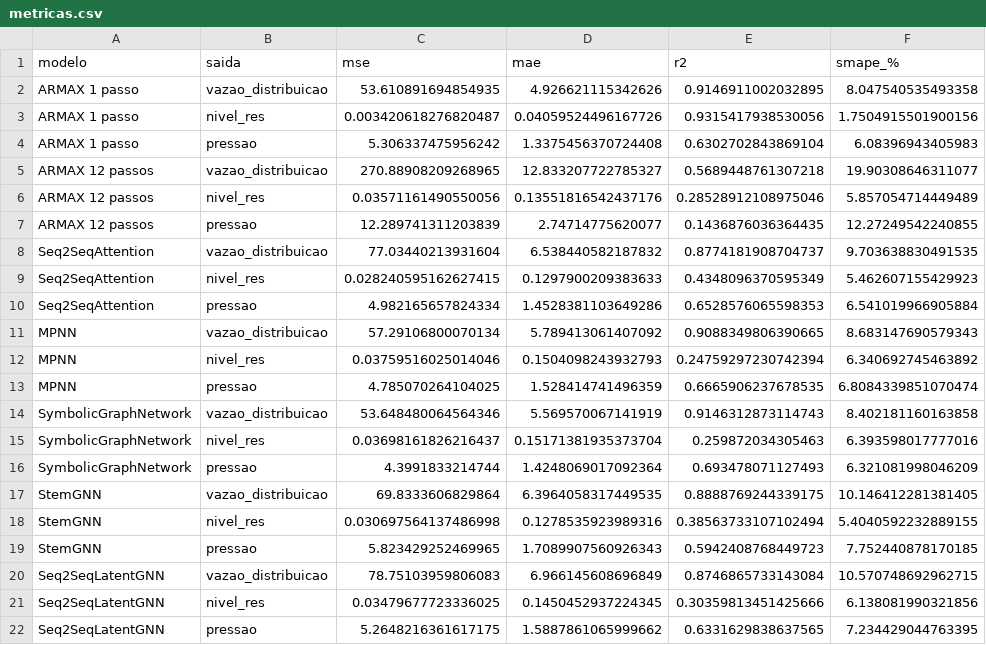
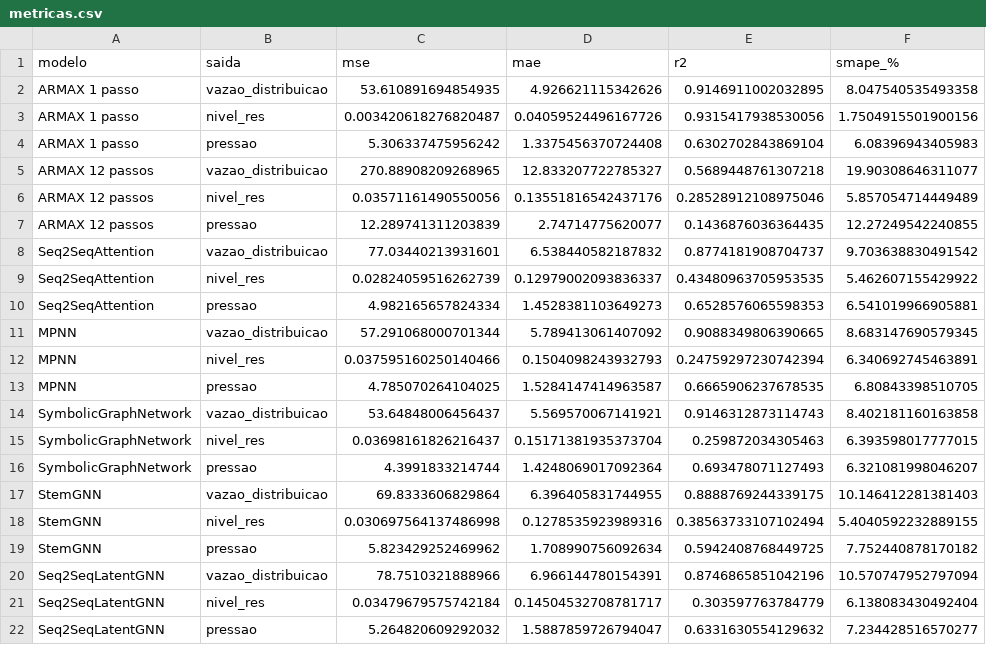
Before and after one commit to watasabi/MIMO_SYSTEM_TCC, a CSV file: reports/figures/collection_70_15_15/metricas.csv, drawn as a sheet.

```diff
--- a/reports/figures/collection_70_15_15/metricas.csv
+++ b/reports/figures/collection_70_15_15/metricas.csv
@@ -7,16 +7,16 @@ ARMAX 12 passos,nivel_res,0.03571161490550056,0.13551816542437176,0.285289121089
 ARMAX 12 passos,pressao,12.289741311203839,2.74714775620077,0.1436876036364435,12.27249542240855
-Seq2SeqAttention,vazao_distribuicao,77.03440213931604,6.538440582187832,0.8774181908704737,9.703638830491535
-Seq2SeqAttention,nivel_res,0.028240595162627415,0.1297900209383633,0.4348096370595349,5.462607155429923
-Seq2SeqAttention,pressao,4.982165657824334,1.4528381103649286,0.6528576065598353,6.541019966905884
-MPNN,vazao_distribuicao,57.29106800070134,5.789413061407092,0.9088349806390665,8.683147690579343
-MPNN,nivel_res,0.03759516025014046,0.1504098243932793,0.24759297230742394,6.340692745463892
-MPNN,pressao,4.785070264104025,1.528414741496359,0.6665906237678535,6.8084339851070474
-SymbolicGraphNetwork,vazao_distribuicao,53.648480064564346,5.569570067141919,0.9146312873114743,8.402181160163858
-SymbolicGraphNetwork,nivel_res,0.03698161826216437,0.15171381935373704,0.259872034305463,6.393598017777016
-SymbolicGraphNetwork,pressao,4.3991833214744,1.4248069017092364,0.693478071127493,6.321081998046209
-StemGNN,vazao_distribuicao,69.8333606829864,6.3964058317449535,0.8888769244339175,10.146412281381405
+Seq2SeqAttention,vazao_distribuicao,77.03440213931601,6.538440582187832,0.8774181908704737,9.703638830491542
+Seq2SeqAttention,nivel_res,0.02824059516262739,0.12979002093836337,0.43480963705953535,5.462607155429922
+Seq2SeqAttention,pressao,4.982165657824334,1.4528381103649273,0.6528576065598353,6.541019966905881
+MPNN,vazao_distribuicao,57.291068000701344,5.789413061407092,0.9088349806390665,8.683147690579345
+MPNN,nivel_res,0.037595160250140466,0.1504098243932793,0.24759297230742394,6.340692745463891
+MPNN,pressao,4.785070264104025,1.5284147414963587,0.6665906237678535,6.80843398510705
+SymbolicGraphNetwork,vazao_distribuicao,53.64848006456437,5.569570067141921,0.9146312873114743,8.402181160163858
+SymbolicGraphNetwork,nivel_res,0.03698161826216437,0.15171381935373704,0.259872034305463,6.393598017777015
+SymbolicGraphNetwork,pressao,4.3991833214744,1.4248069017092364,0.693478071127493,6.321081998046207
+StemGNN,vazao_distribuicao,69.8333606829864,6.396405831744955,0.8888769244339175,10.146412281381403
 StemGNN,nivel_res,0.030697564137486998,0.1278535923989316,0.38563733107102494,5.4040592232889155
-StemGNN,pressao,5.823429252469965,1.7089907560926343,0.5942408768449723,7.752440878170185
-Seq2SeqLatentGNN,vazao_distribuicao,78.75103959806083,6.966145608696849,0.8746865733143084,10.570748692962715
-Seq2SeqLatentGNN,nivel_res,0.03479677723336025,0.1450452937224345,0.30359813451425666,6.138081990321856
-Seq2SeqLatentGNN,pressao,5.2648216361617175,1.5887861065999662,0.6331629838637565,7.234429044763395
+StemGNN,pressao,5.823429252469962,1.708990756092634,0.5942408768449725,7.752440878170182
+Seq2SeqLatentGNN,vazao_distribuicao,78.7510321888966,6.966144780154391,0.8746865851042196,10.570747952797094
+Seq2SeqLatentGNN,nivel_res,0.03479679575742184,0.14504532708781717,0.303597763784779,6.138083430492404
+Seq2SeqLatentGNN,pressao,5.264820609292032,1.5887859726794047,0.6331630554129632,7.234428516570277
```
Also changed, not shown: reports/figures/collection_70_15_15/metricas_frequencia.csv, 41 other files.
